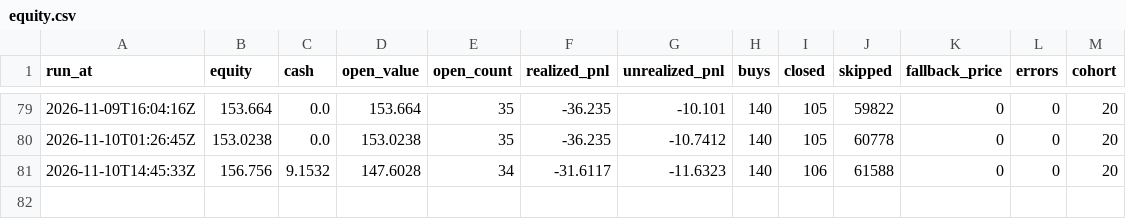
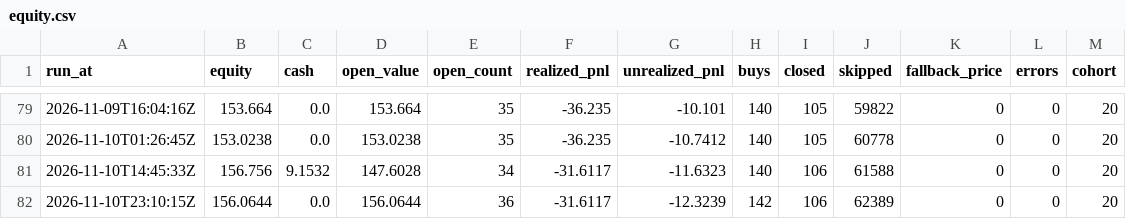
Before and after one commit to proofnotfluff-a11y/Proofnotfluff-pins, a CSV file: pm/equity.csv, drawn as a sheet; only a part is shown, gaps mark what is left out; the diff names each change by its address in the sheet, - before the commit and + after, or states it on an @@ line.

```diff
--- a/pm/equity.csv
+++ b/pm/equity.csv
+row 82: 2026-11-10T23:10:15Z | 156.0644 | 0.0 | 156.0644 | 36 | -31.6117 | -12.3239 | 142 | 106 | 62389 | 0 | 0 | 20
```
Also changed, not shown: 1 other file.
